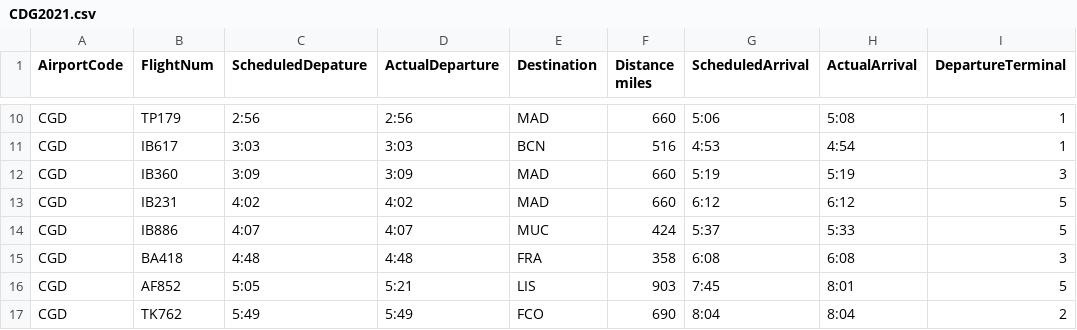
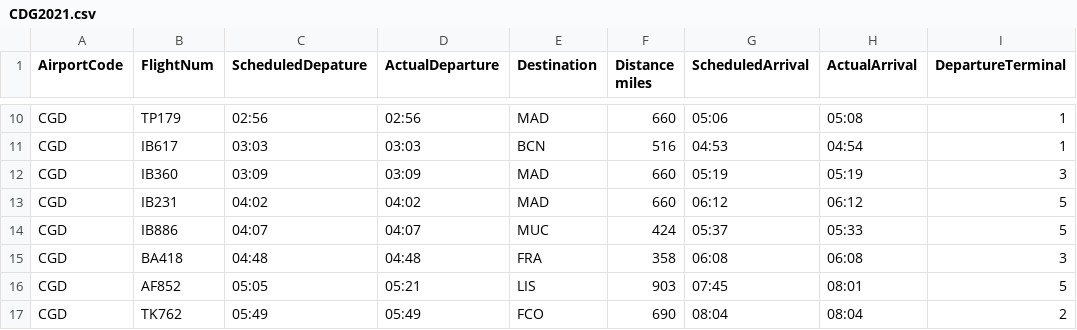
Before and after one commit to Sethuli-Tinara/Airlines, a CSV file: CDG2021.csv, drawn as a sheet; only a part is shown, gaps mark what is left out; the diff covers the shown part only; the diff names each change by its address in the sheet, - before the commit and + after, or states it on an @@ line.

```diff
--- a/CDG2021.csv
+++ b/CDG2021.csv
-C10 (ScheduledDepature): 2:56
+C10 (ScheduledDepature): 02:56
-D10 (ActualDeparture): 2:56
+D10 (ActualDeparture): 02:56
-G10 (ScheduledArrival): 5:06
+G10 (ScheduledArrival): 05:06
-H10 (ActualArrival): 5:08
+H10 (ActualArrival): 05:08
-C11 (ScheduledDepature): 3:03
+C11 (ScheduledDepature): 03:03
-D11 (ActualDeparture): 3:03
+D11 (ActualDeparture): 03:03
-G11 (ScheduledArrival): 4:53
+G11 (ScheduledArrival): 04:53
-H11 (ActualArrival): 4:54
+H11 (ActualArrival): 04:54
-C12 (ScheduledDepature): 3:09
+C12 (ScheduledDepature): 03:09
-D12 (ActualDeparture): 3:09
+D12 (ActualDeparture): 03:09
-G12 (ScheduledArrival): 5:19
+G12 (ScheduledArrival): 05:19
-H12 (ActualArrival): 5:19
+H12 (ActualArrival): 05:19
-C13 (ScheduledDepature): 4:02
+C13 (ScheduledDepature): 04:02
-D13 (ActualDeparture): 4:02
+D13 (ActualDeparture): 04:02
-G13 (ScheduledArrival): 6:12
+G13 (ScheduledArrival): 06:12
-H13 (ActualArrival): 6:12
+H13 (ActualArrival): 06:12
-C14 (ScheduledDepature): 4:07
+C14 (ScheduledDepature): 04:07
-D14 (ActualDeparture): 4:07
+D14 (ActualDeparture): 04:07
-G14 (ScheduledArrival): 5:37
+G14 (ScheduledArrival): 05:37
-H14 (ActualArrival): 5:33
+H14 (ActualArrival): 05:33
-C15 (ScheduledDepature): 4:48
+C15 (ScheduledDepature): 04:48
-D15 (ActualDeparture): 4:48
+D15 (ActualDeparture): 04:48
-G15 (ScheduledArrival): 6:08
+G15 (ScheduledArrival): 06:08
-H15 (ActualArrival): 6:08
+H15 (ActualArrival): 06:08
-C16 (ScheduledDepature): 5:05
+C16 (ScheduledDepature): 05:05
-D16 (ActualDeparture): 5:21
+D16 (ActualDeparture): 05:21
-G16 (ScheduledArrival): 7:45
+G16 (ScheduledArrival): 07:45
-H16 (ActualArrival): 8:01
+H16 (ActualArrival): 08:01
-C17 (ScheduledDepature): 5:49
+C17 (ScheduledDepature): 05:49
-D17 (ActualDeparture): 5:49
+D17 (ActualDeparture): 05:49
-G17 (ScheduledArrival): 8:04
+G17 (ScheduledArrival): 08:04
-H17 (ActualArrival): 8:04
+H17 (ActualArrival): 08:04
```
Also changed, not shown: 74 edited cells elsewhere in this file, LHR2025.csv, 5 other files.
